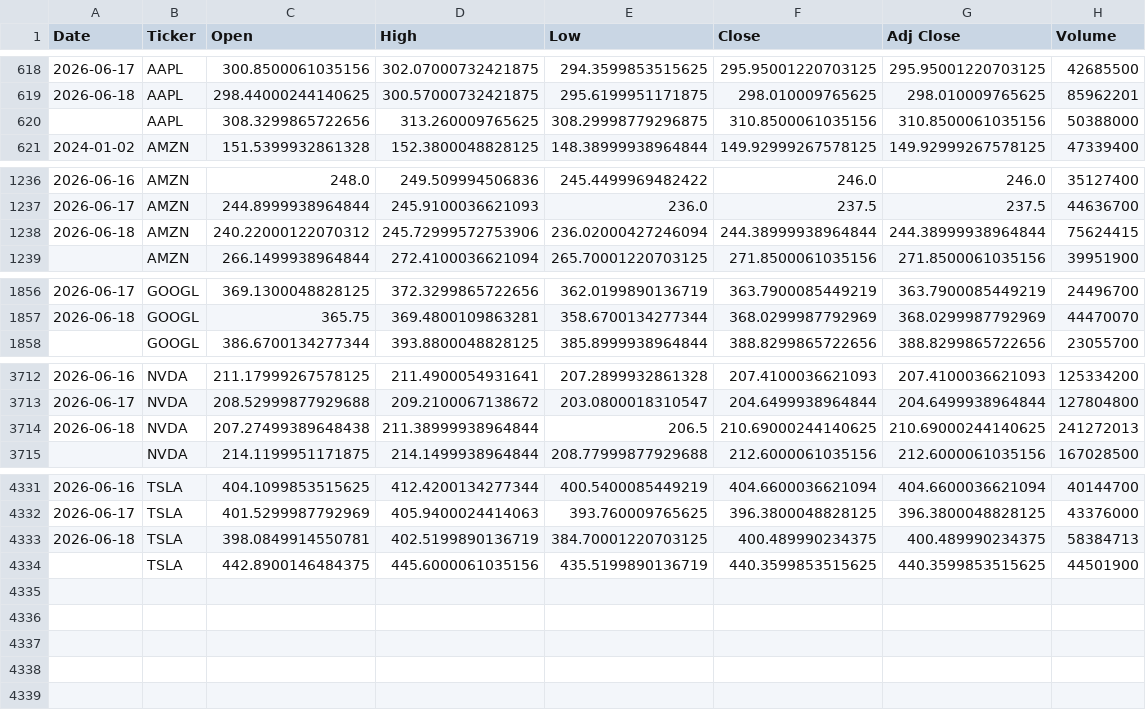
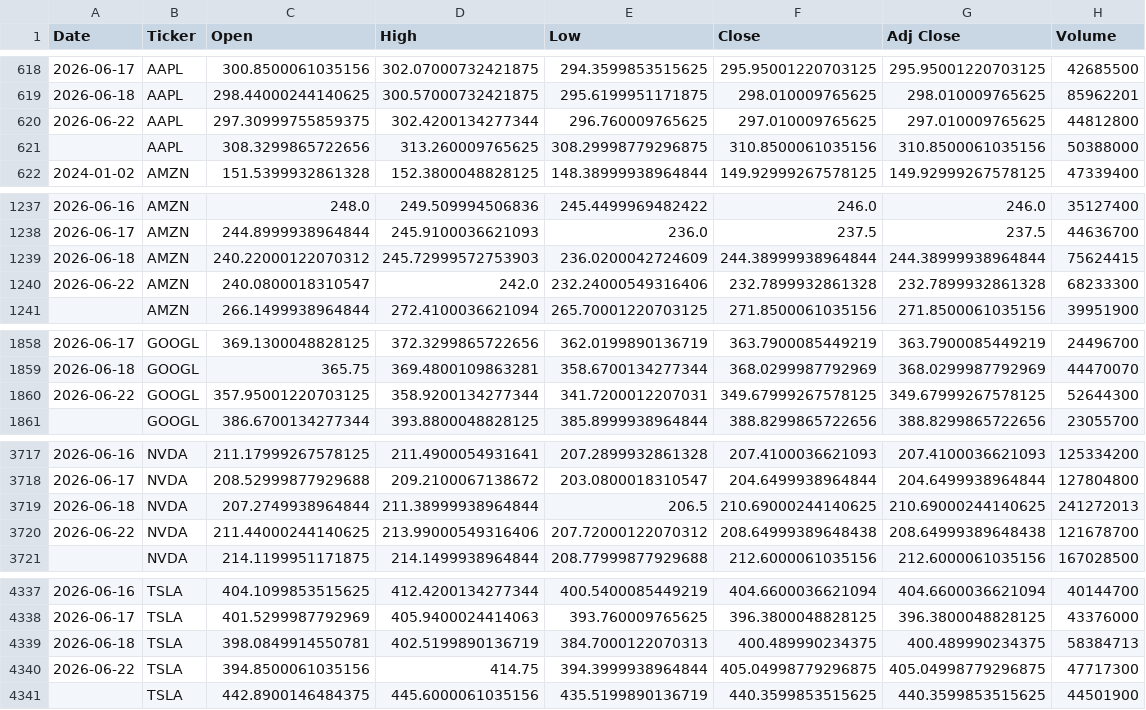
Before and after one commit to icengel91/WebMiningProject, a CSV file: data/raw/prices/prices.csv, drawn as a sheet; only a part is shown, gaps mark what is left out; the diff covers the shown part only.

```diff
--- a/data/raw/prices/prices.csv
+++ b/data/raw/prices/prices.csv
@@ -619,2 +619,3 @@ Date,Ticker,Open,High,Low,Close,Adj Close,Volume
 2026-06-18,AAPL,298.44000244140625,300.57000732421875,295.6199951171875,298.010009765625,298.010009765625,85962201
+2026-06-22,AAPL,297.30999755859375,302.4200134277344,296.760009765625,297.010009765625,297.010009765625,44812800
 ,AAPL,308.3299865722656,313.260009765625,308.29998779296875,310.8500061035156,310.8500061035156,50388000
@@ -1237,3 +1238,4 @@ Date,Ticker,Open,High,Low,Close,Adj Close,Volume
 2026-06-17,AMZN,244.8999938964844,245.9100036621093,236.0,237.5,237.5,44636700
-2026-06-18,AMZN,240.22000122070312,245.72999572753906,236.02000427246094,244.38999938964844,244.38999938964844,75624415
+2026-06-18,AMZN,240.22000122070312,245.72999572753903,236.0200042724609,244.38999938964844,244.38999938964844,75624415
+2026-06-22,AMZN,240.0800018310547,242.0,232.24000549316406,232.7899932861328,232.7899932861328,68233300
 ,AMZN,266.1499938964844,272.4100036621094,265.70001220703125,271.8500061035156,271.8500061035156,39951900
@@ -1857,2 +1859,3 @@ Date,Ticker,Open,High,Low,Close,Adj Close,Volume
 2026-06-18,GOOGL,365.75,369.4800109863281,358.6700134277344,368.0299987792969,368.0299987792969,44470070
+2026-06-22,GOOGL,357.95001220703125,358.9200134277344,341.7200012207031,349.67999267578125,349.67999267578125,52644300
 ,GOOGL,386.6700134277344,393.8800048828125,385.8999938964844,388.8299865722656,388.8299865722656,23055700
@@ -3713,3 +3718,4 @@ Date,Ticker,Open,High,Low,Close,Adj Close,Volume
 2026-06-17,NVDA,208.52999877929688,209.2100067138672,203.0800018310547,204.6499938964844,204.6499938964844,127804800
-2026-06-18,NVDA,207.27499389648438,211.38999938964844,206.5,210.69000244140625,210.69000244140625,241272013
+2026-06-18,NVDA,207.2749938964844,211.38999938964844,206.5,210.69000244140625,210.69000244140625,241272013
+2026-06-22,NVDA,211.44000244140625,213.99000549316406,207.72000122070312,208.64999389648438,208.64999389648438,121678700
 ,NVDA,214.1199951171875,214.1499938964844,208.77999877929688,212.6000061035156,212.6000061035156,167028500
@@ -4332,3 +4338,4 @@ Date,Ticker,Open,High,Low,Close,Adj Close,Volume
 2026-06-17,TSLA,401.5299987792969,405.9400024414063,393.760009765625,396.3800048828125,396.3800048828125,43376000
-2026-06-18,TSLA,398.0849914550781,402.5199890136719,384.70001220703125,400.489990234375,400.489990234375,58384713
+2026-06-18,TSLA,398.0849914550781,402.5199890136719,384.7000122070313,400.489990234375,400.489990234375,58384713
+2026-06-22,TSLA,394.8500061035156,414.75,394.3999938964844,405.04998779296875,405.04998779296875,47717300
 ,TSLA,442.8900146484375,445.6000061035156,435.5199890136719,440.3599853515625,440.3599853515625,44501900
```
Also changed, not shown: 2 added rows elsewhere in this file, 1 other file.
